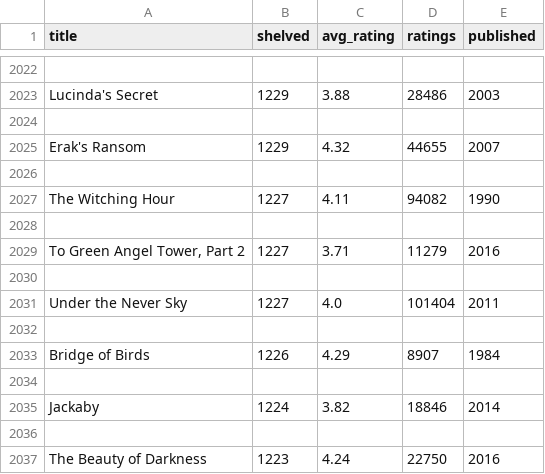
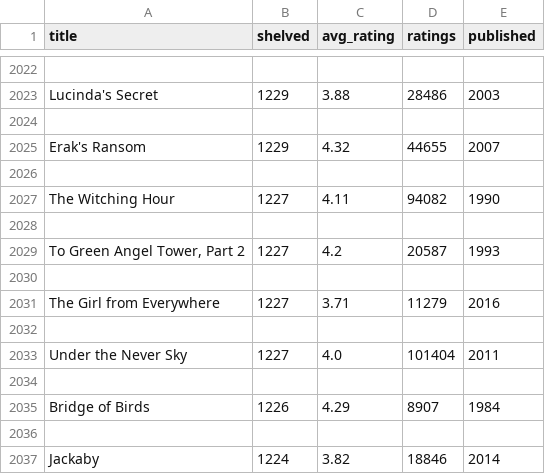
Before and after one commit to nikerzetic/programiranje-1-projektna-naloga, a CSV file: edited_data/books.csv, drawn as a sheet; only a part is shown, gaps mark what is left out; the shorter side is filled out with more unchanged rows.

```diff
--- a/edited_data/books.csv
+++ b/edited_data/books.csv
@@ -2028,3 +2028,5 @@ The Witching Hour,1227,4.11,94082,1990
 
-"To Green Angel Tower, Part 2",1227,3.71,11279,2016
+"To Green Angel Tower, Part 2",1227,4.2,20587,1993
+
+The Girl from Everywhere,1227,3.71,11279,2016
 
```
Also changed, not shown: edited_data/authors.csv, edited_data/series.csv, 5 other files.
